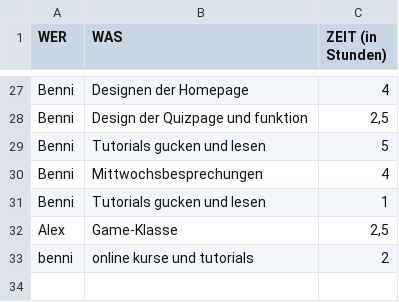
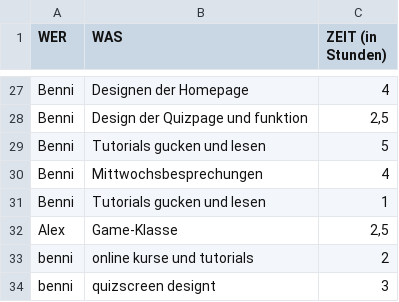
Before and after one commit to triesss/aprg_quiz, a CSV file: timetable.csv, drawn as a sheet; only a part is shown, gaps mark what is left out; the diff names each change by its address in the sheet, - before the commit and + after, or states it on an @@ line.

Commit message:
zeit updated

```diff
--- a/timetable.csv
+++ b/timetable.csv
+row 34: benni | quizscreen designt | 3
```
